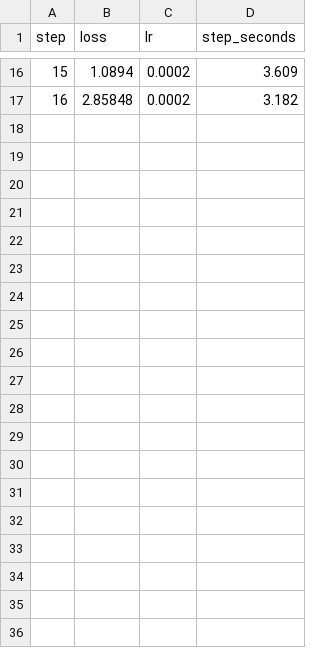
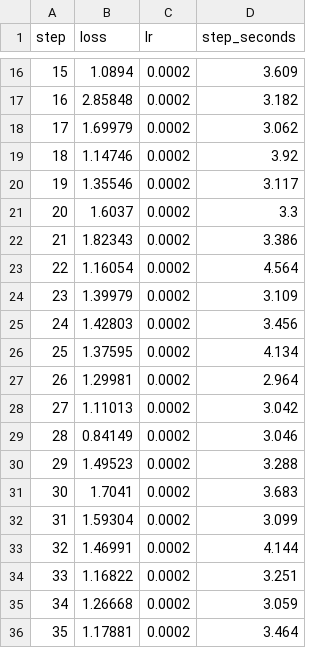
Before and after one commit to andrew1234-arch/brink, a CSV file: results/live/brink/train.csv, drawn as a sheet; only a part is shown, gaps mark what is left out; the diff covers the shown part only; the diff names each change by its address in the sheet, - before the commit and + after, or states it on an @@ line.

Commit message:
live: done

```diff
--- a/results/live/brink/train.csv
+++ b/results/live/brink/train.csv
+row 18: 17 | 1.69979 | 0.0002 | 3.062
+row 19: 18 | 1.14746 | 0.0002 | 3.92
+row 20: 19 | 1.35546 | 0.0002 | 3.117
+row 21: 20 | 1.6037 | 0.0002 | 3.3
+row 22: 21 | 1.82343 | 0.0002 | 3.386
+row 23: 22 | 1.16054 | 0.0002 | 4.564
+row 24: 23 | 1.39979 | 0.0002 | 3.109
+row 25: 24 | 1.42803 | 0.0002 | 3.456
+row 26: 25 | 1.37595 | 0.0002 | 4.134
+row 27: 26 | 1.29981 | 0.0002 | 2.964
+row 28: 27 | 1.11013 | 0.0002 | 3.042
+row 29: 28 | 0.84149 | 0.0002 | 3.046
+row 30: 29 | 1.49523 | 0.0002 | 3.288
+row 31: 30 | 1.7041 | 0.0002 | 3.683
+row 32: 31 | 1.59304 | 0.0002 | 3.099
+row 33: 32 | 1.46991 | 0.0002 | 4.144
+row 34: 33 | 1.16822 | 0.0002 | 3.251
+row 35: 34 | 1.26668 | 0.0002 | 3.059
+row 36: 35 | 1.17881 | 0.0002 | 3.464
```
Also changed, not shown: 13 added rows elsewhere in this file, 7 other files.
